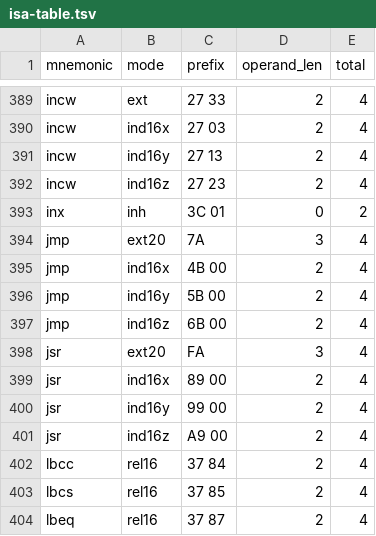
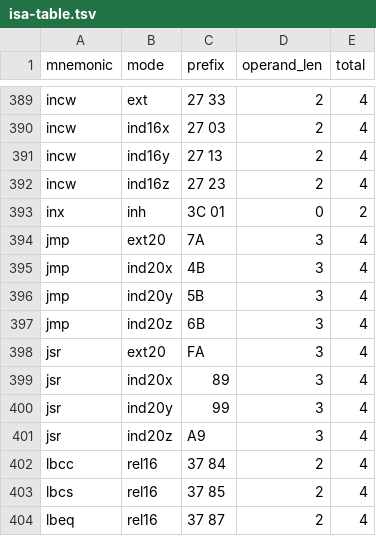
Before and after one commit to HausRummel/M68HC16_Assembler, a TSV file: docs/spec/isa-table.tsv, drawn as a sheet; only a part is shown, gaps mark what is left out.

```diff
--- a/docs/spec/isa-table.tsv
+++ b/docs/spec/isa-table.tsv
@@ -394,9 +394,9 @@ inx	inh	3C 01	0	2
 jmp	ext20	7A	3	4
-jmp	ind16x	4B 00	2	4
-jmp	ind16y	5B 00	2	4
-jmp	ind16z	6B 00	2	4
+jmp	ind20x	4B	3	4
+jmp	ind20y	5B	3	4
+jmp	ind20z	6B	3	4
 jsr	ext20	FA	3	4
-jsr	ind16x	89 00	2	4
-jsr	ind16y	99 00	2	4
-jsr	ind16z	A9 00	2	4
+jsr	ind20x	89	3	4
+jsr	ind20y	99	3	4
+jsr	ind20z	A9	3	4
 lbcc	rel16	37 84	2	4
```
Also changed, not shown: 7 other files.
